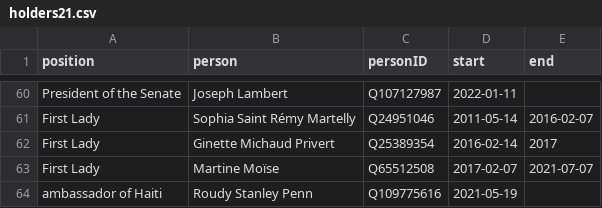
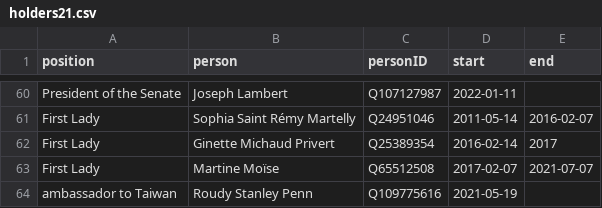
Before and after one commit to every-politician-scrapers/haiti, a CSV file: html/holders21.csv, drawn as a sheet; only a part is shown, gaps mark what is left out.

```diff
--- a/html/holders21.csv
+++ b/html/holders21.csv
@@ -63,2 +63,2 @@ First Lady,Ginette Michaud Privert,Q25389354,2016-02-14,2017
 First Lady,Martine Moïse,Q65512508,2017-02-07,2021-07-07
-ambassador of Haiti,Roudy Stanley Penn,Q109775616,2021-05-19,
+ambassador to Taiwan,Roudy Stanley Penn,Q109775616,2021-05-19,
```
Also changed, not shown: html/predecessors.csv.
